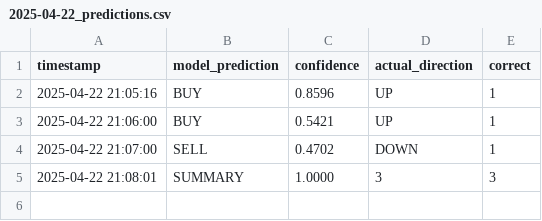
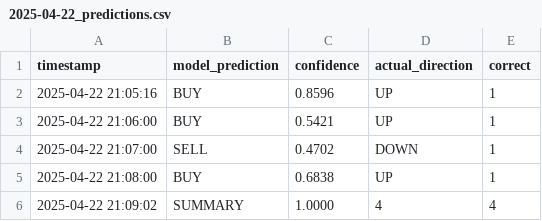
Before and after one commit to iamyusufgoktas/ml-trader1-logs, a CSV file: prediction_logs/2025-04-22_predictions.csv, drawn as a sheet.

Commit message:
Update prediction data 2025-04-22T21:09:02.353575+00:00

```diff
--- a/prediction_logs/2025-04-22_predictions.csv
+++ b/prediction_logs/2025-04-22_predictions.csv
@@ -4,2 +4,3 @@ timestamp,model_prediction,confidence,actual_direction,correct
 2025-04-22 21:07:00,SELL,0.4702,DOWN,1
-2025-04-22 21:08:01,SUMMARY,1.0000,3,3
+2025-04-22 21:08:00,BUY,0.6838,UP,1
+2025-04-22 21:09:02,SUMMARY,1.0000,4,4
```
